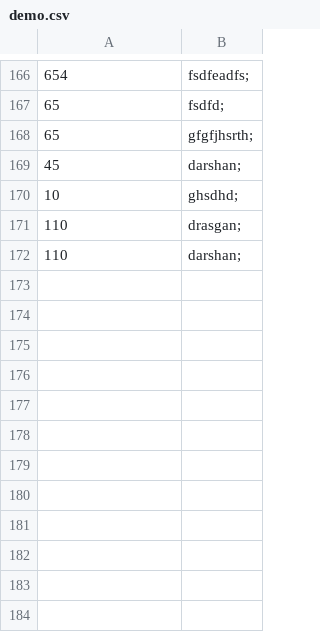
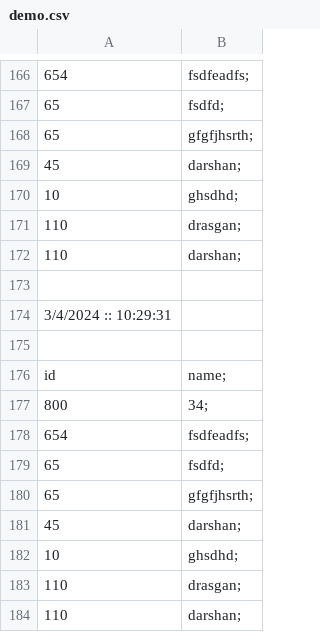
Before and after one commit to DarshanChandegara/EmployeeDatabase, a CSV file: EmployeeDatabase/BackUp/demo.csv, drawn as a sheet; only a part is shown, gaps mark what is left out; the diff names each change by its address in the sheet, - before the commit and + after, or states it on an @@ line.

```diff
--- a/EmployeeDatabase/BackUp/demo.csv
+++ b/EmployeeDatabase/BackUp/demo.csv
+row 173: (empty)
+row 174: 3/4/2024 :: 10:29:31
+row 175: (empty)
+row 176: id | name;
+row 177: 800 | 34;
+row 178: 654 | fsdfeadfs;
+row 179: 65 | fsdfd;
+row 180: 65 | gfgfjhsrth;
+row 181: 45 | darshan;
+row 182: 10 | ghsdhd;
+row 183: 110 | drasgan;
+row 184: 110 | darshan;
```
Also changed, not shown: EmployeeDatabase/BackUp/Department.csv, EmployeeDatabase/BackUp/Employee.csv, 20 other files.
